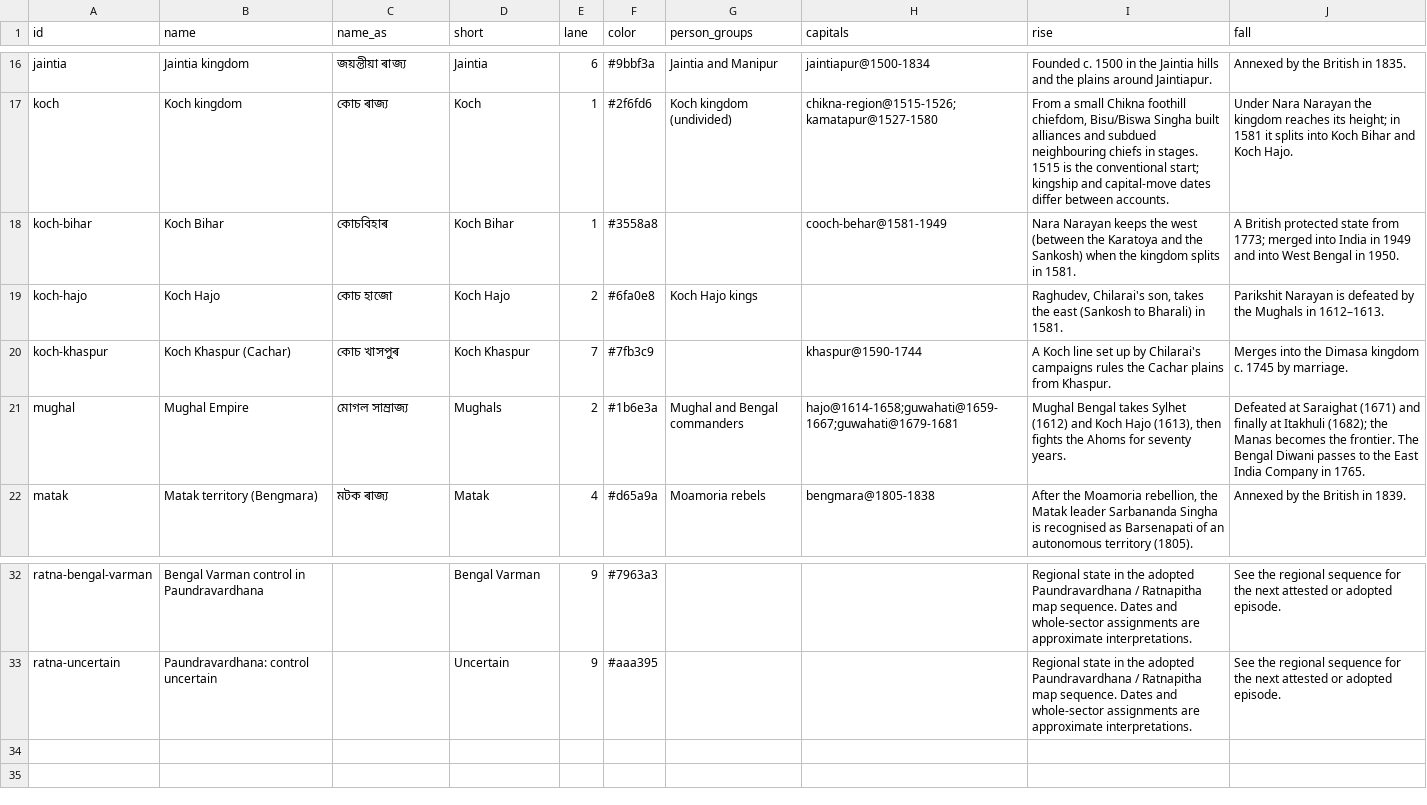
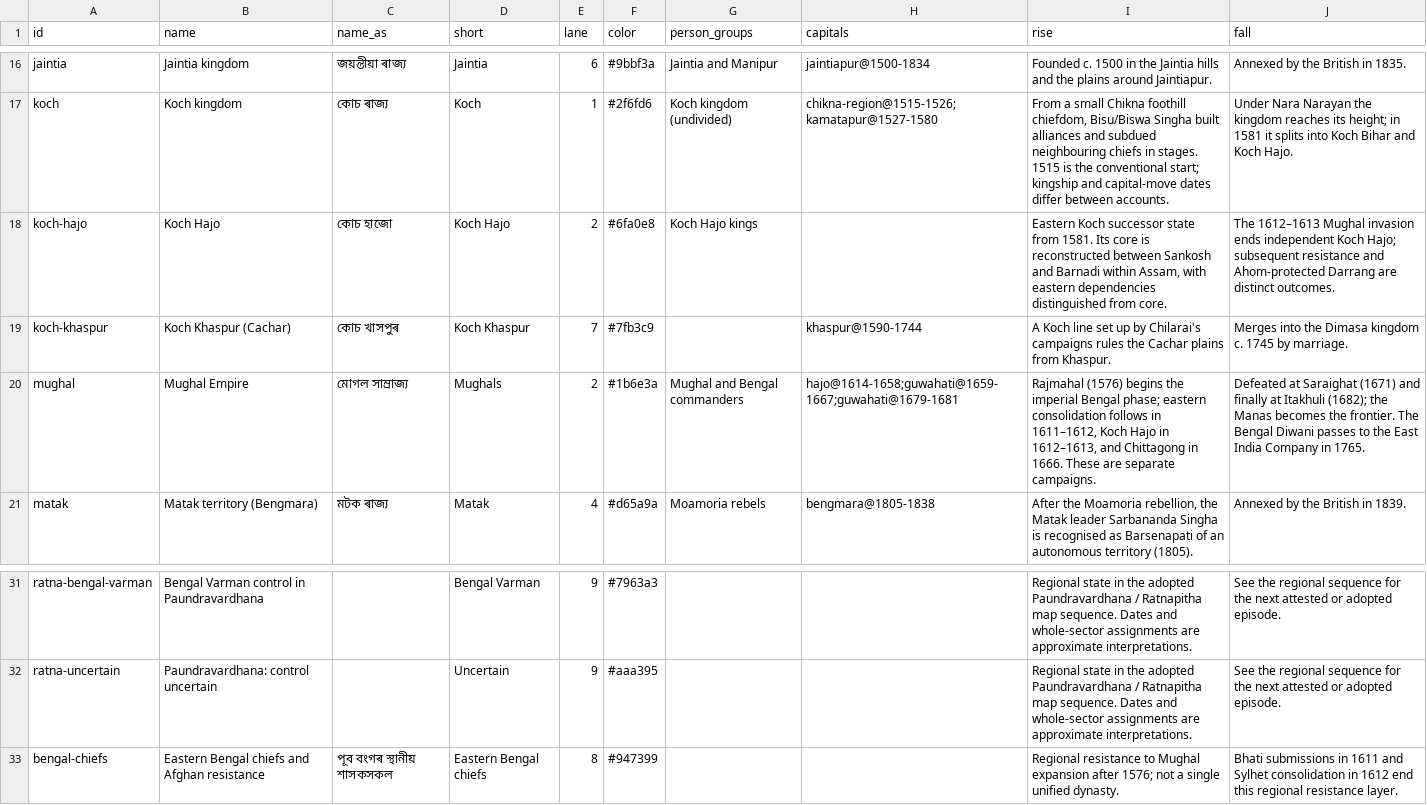
Before and after one commit to axomrank/historymap, a CSV file: data/polities.csv, drawn as a sheet; only a part is shown, gaps mark what is left out.

```diff
--- a/data/polities.csv
+++ b/data/polities.csv
@@ -17,6 +17,5 @@ jaintia,Jaintia kingdom,জয়ন্তীয়া ৰাজ্য,Jaintia,6
 koch,Koch kingdom,কোচ ৰাজ্য,Koch,1,#2f6fd6,Koch kingdom (undivided),chikna-region@1515-1526;kamatapur@1527-1580,"From a small Chikna foothill chiefdom, Bisu/Biswa Singha built alliances and subdued neighbouring chiefs in stages. 1515 is the conventional start; kingship and capital-move dates differ between accounts.",Under Nara Narayan the kingdom reaches its height; in 1581 it splits into Koch Bihar and Koch Hajo.
-koch-bihar,Koch Bihar,কোচবিহাৰ,Koch Bihar,1,#3558a8,,cooch-behar@1581-1949,Nara Narayan keeps the west (between the Karatoya and the Sankosh) when the kingdom splits in 1581.,A British protected state from 1773; merged into India in 1949 and into West Bengal in 1950.
-koch-hajo,Koch Hajo,কোচ হাজো,Koch Hajo,2,#6fa0e8,Koch Hajo kings,,"Raghudev, Chilarai's son, takes the east (Sankosh to Bharali) in 1581.",Parikshit Narayan is defeated by the Mughals in 1612–1613.
+koch-hajo,Koch Hajo,কোচ হাজো,Koch Hajo,2,#6fa0e8,Koch Hajo kings,,"Eastern Koch successor state from 1581. Its core is reconstructed between Sankosh and Barnadi within Assam, with eastern dependencies distinguished from core.",The 1612–1613 Mughal invasion ends independent Koch Hajo; subsequent resistance and Ahom-protected Darrang are distinct outcomes.
 koch-khaspur,Koch Khaspur (Cachar),কোচ খাসপুৰ,Koch Khaspur,7,#7fb3c9,,khaspur@1590-1744,A Koch line set up by Chilarai's campaigns rules the Cachar plains from Khaspur.,Merges into the Dimasa kingdom c. 1745 by marriage.
-mughal,Mughal Empire,মোগল সাম্ৰাজ্য,Mughals,2,#1b6e3a,Mughal and Bengal commanders,hajo@1614-1658;guwahati@1659-1667;guwahati@1679-1681,"Mughal Bengal takes Sylhet (1612) and Koch Hajo (1613), then fights the Ahoms for seventy years.",Defeated at Saraighat (1671) and finally at Itakhuli (1682); the Manas becomes the frontier. The Bengal Diwani passes to the East India Company in 1765.
+mughal,Mughal Empire,মোগল সাম্ৰাজ্য,Mughals,2,#1b6e3a,Mughal and Bengal commanders,hajo@1614-1658;guwahati@1659-1667;guwahati@1679-1681,"Rajmahal (1576) begins the imperial Bengal phase; eastern consolidation follows in 1611–1612, Koch Hajo in 1612–1613, and Chittagong in 1666. These are separate campaigns.",Defeated at Saraighat (1671) and finally at Itakhuli (1682); the Manas becomes the frontier. The Bengal Diwani passes to the East India Company in 1765.
 matak,Matak territory (Bengmara),মটক ৰাজ্য,Matak,4,#d65a9a,Moamoria rebels,bengmara@1805-1838,"After the Moamoria rebellion, the Matak leader Sarbananda Singha is recognised as Barsenapati of an autonomous territory (1805).",Annexed by the British in 1839.
@@ -33 +32,2 @@ ratna-bengal-varman,Bengal Varman control in Paundravardhana,,Bengal Varman,9,#7
 ratna-uncertain,Paundravardhana: control uncertain,,Uncertain,9,#aaa395,,,Regional state in the adopted Paundravardhana / Ratnapitha map sequence. Dates and whole-sector assignments are approximate interpretations.,See the regional sequence for the next attested or adopted episode.
+bengal-chiefs,Eastern Bengal chiefs and Afghan resistance,পূব বংগৰ স্থানীয় শাসকসকল,Eastern Bengal chiefs,8,#947399,,,Regional resistance to Mughal expansion after 1576; not a single unified dynasty.,Bhati submissions in 1611 and Sylhet consolidation in 1612 end this regional resistance layer.
```
Also changed, not shown: data/events.csv, data/medieval-growth-events.csv, 12 other files.
